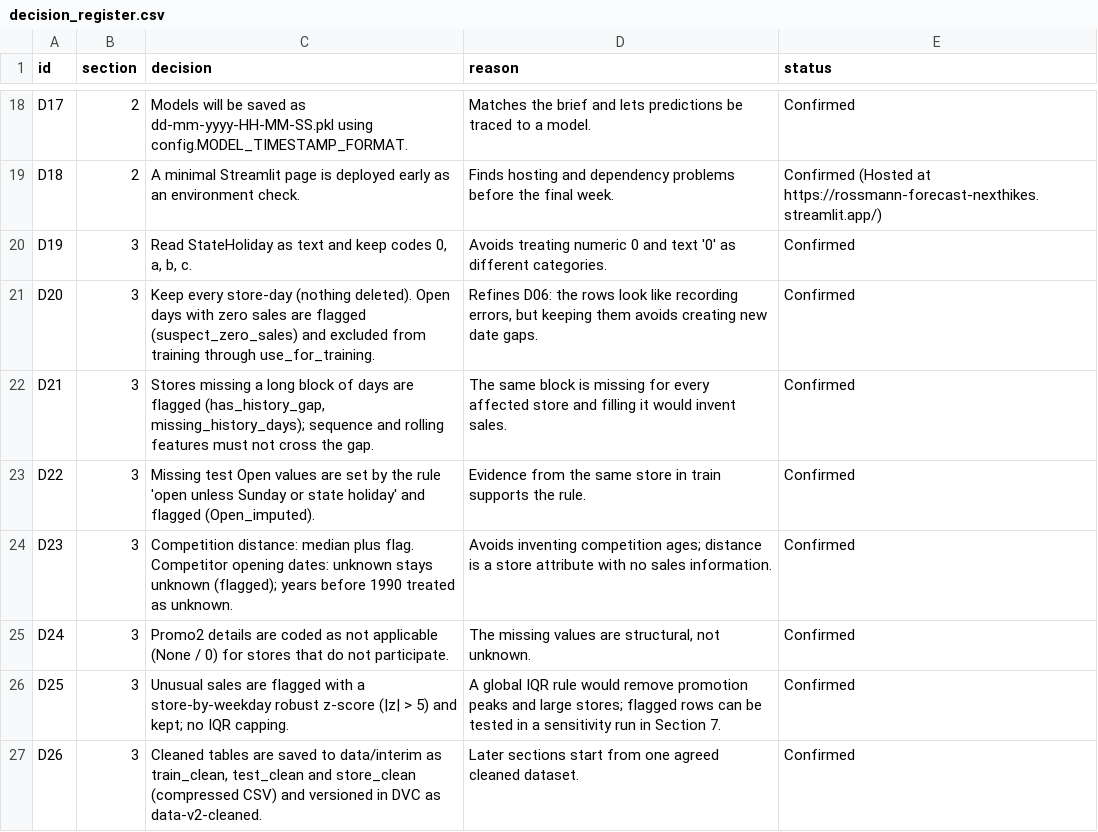
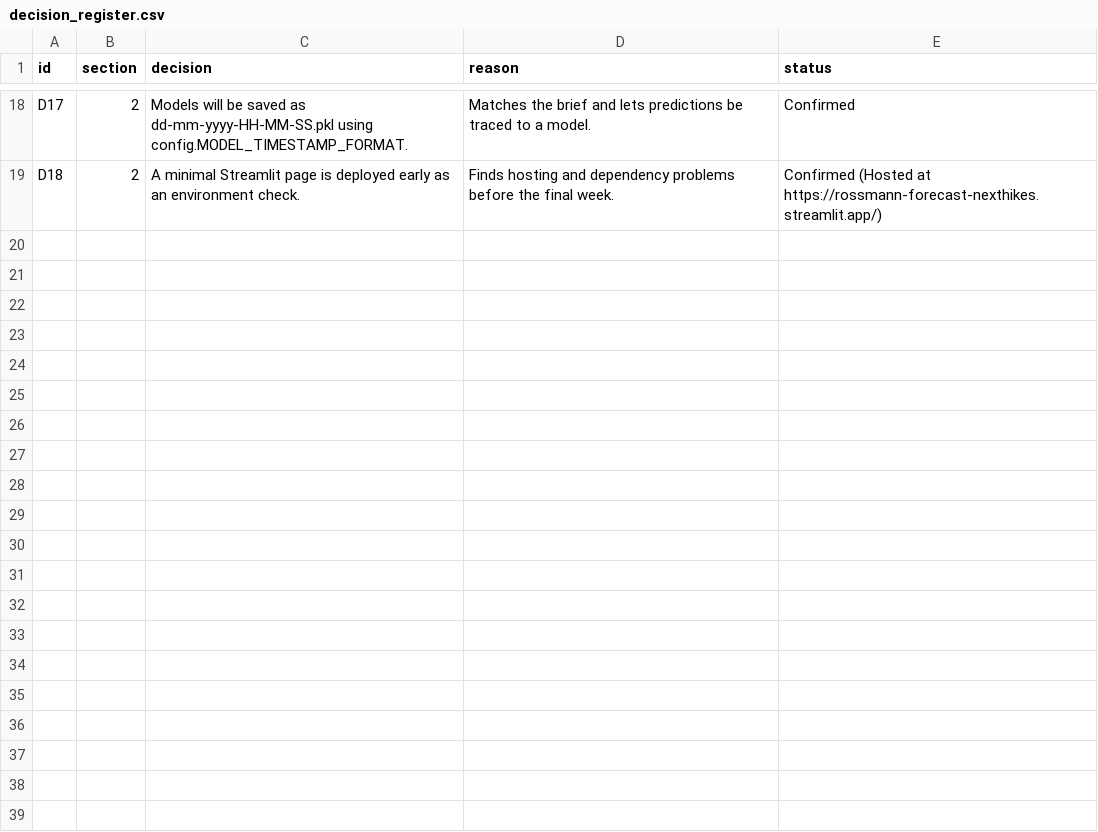
Before and after one commit to srishkyra/NEXTHIKES-IT-SOLUTIONS-Pvt.-Ltd.---PROJECT-6, a CSV file: outputs/decision_register.csv, drawn as a sheet; only a part is shown, gaps mark what is left out; the diff covers the shown part only; the diff names each change by its address in the sheet, - before the commit and + after, or states it on an @@ line.

Commit message:
Section 2: project structure, config, logging, style, tracking and minimal app

```diff
--- a/outputs/decision_register.csv
+++ b/outputs/decision_register.csv
-row 20: D19 | 3 | Read StateHoliday as text and keep codes 0, a, b, c. | Avoids treating numeric 0 and text '0' as different categories. | Confirmed
-row 21: D20 | 3 | Keep every store-day (nothing deleted). Open days with zero sales are flagged (suspect_zero_sales) and excluded from training through use_for_training. | Refines D06: the rows look like recording errors, but keeping them avoids creating new date gaps. | Confirmed
-row 22: D21 | 3 | Stores missing a long block of days are flagged (has_history_gap, missing_history_days); sequence and rolling features must not cross the gap. | The same block is missing for every affected store and filling it would invent sales. | Confirmed
-row 23: D22 | 3 | Missing test Open values are set by the rule 'open unless Sunday or state holiday' and flagged (Open_imputed). | Evidence from the same store in train supports the rule. | Confirmed
-row 24: D23 | 3 | Competition distance: median plus flag. Competitor opening dates: unknown stays unknown (flagged); years before 1990 treated as unknown. | Avoids inventing competition ages; distance is a store attribute with no sales information. | Confirmed
-row 25: D24 | 3 | Promo2 details are coded as not applicable (None / 0) for stores that do not participate. | The missing values are structural, not unknown. | Confirmed
-row 26: D25 | 3 | Unusual sales are flagged with a store-by-weekday robust z-score (|z| > 5) and kept; no IQR capping. | A global IQR rule would remove promotion peaks and large stores; flagged rows can be tested in a sensitivity run in Section 7. | Confirmed
-row 27: D26 | 3 | Cleaned tables are saved to data/interim as train_clean, test_clean and store_clean (compressed CSV) and versioned in DVC as data-v2-cleaned. | Later sections start from one agreed cleaned dataset. | Confirmed
```
Also changed, not shown: 8 removed rows and 2 edited cells elsewhere in this file, 3 other files.
